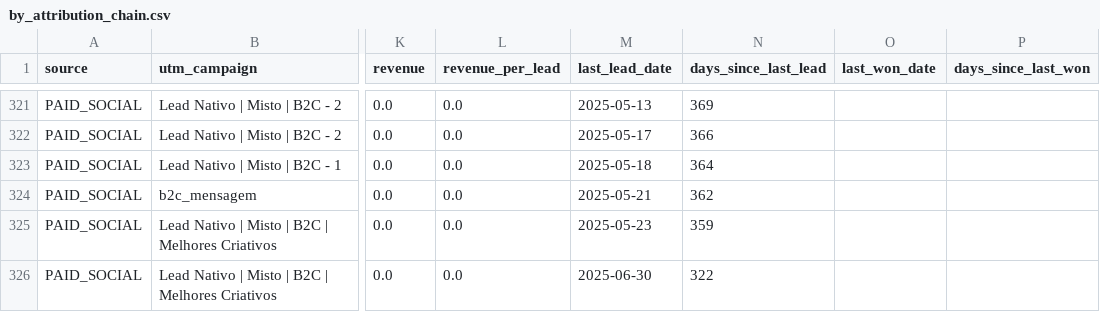
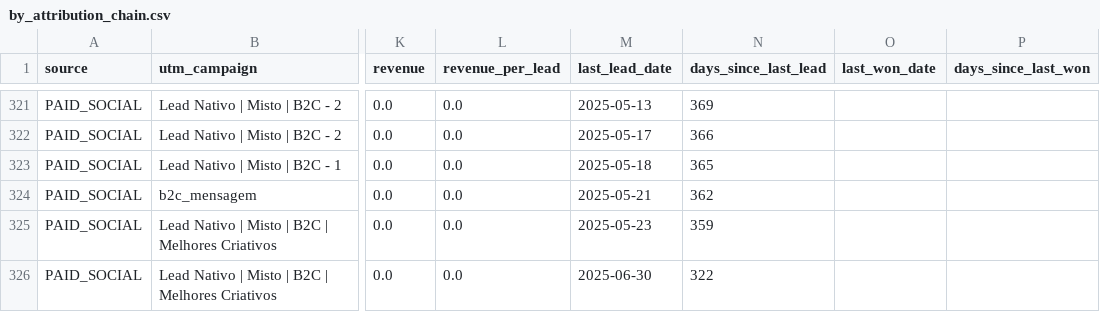
Before and after one commit to marciospagnolo-stack/ps4-dash-x7k9zq2, a CSV file: by_attribution_chain.csv, drawn as a sheet; only a part is shown, gaps mark what is left out; the diff names each change by its address in the sheet, - before the commit and + after, or states it on an @@ line.

```diff
--- a/by_attribution_chain.csv
+++ b/by_attribution_chain.csv
-N323 (days_since_last_lead): 364
+N323 (days_since_last_lead): 365
```
Also changed, not shown: 2 other files.
